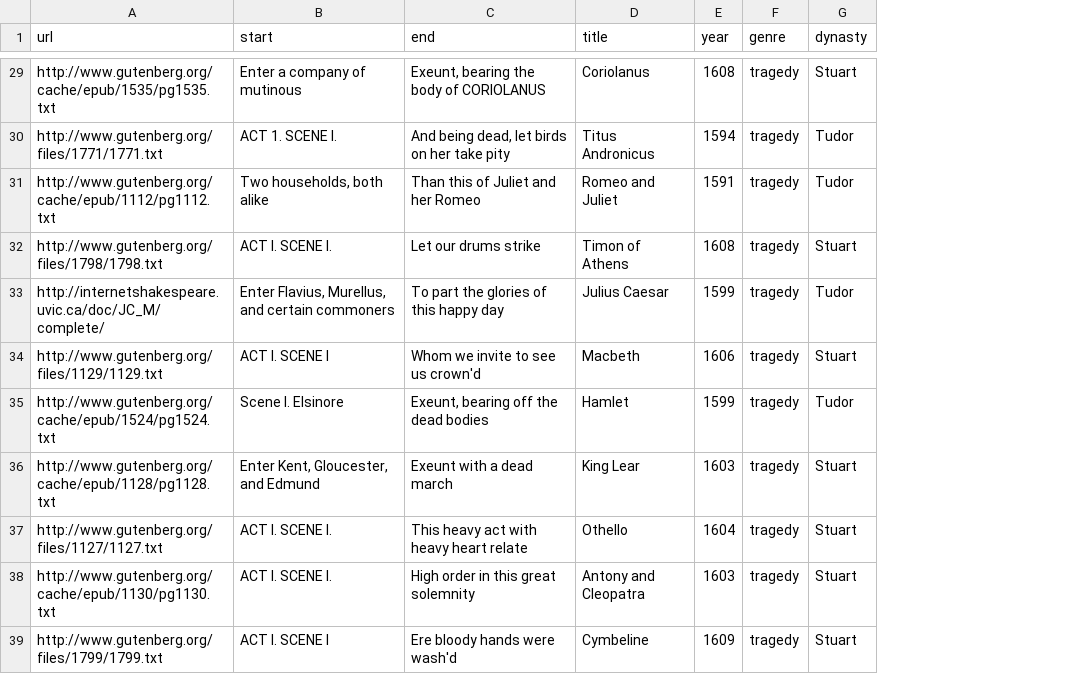
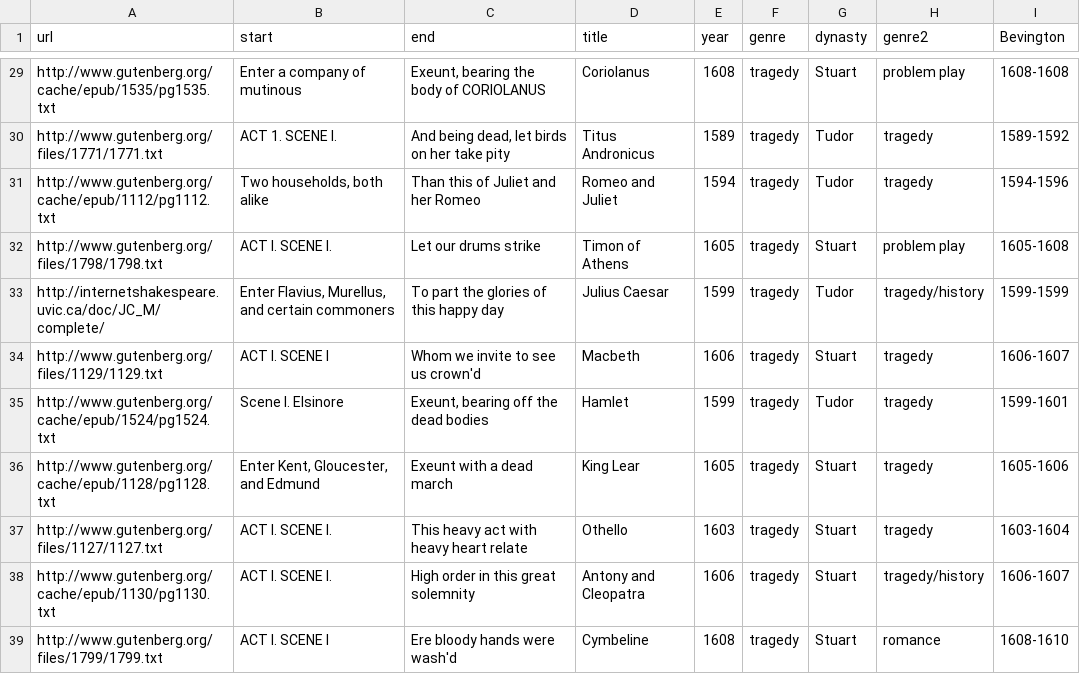
Before and after one commit to jmclawson/TopicKit, a CSV file: shakespeare.csv, drawn as a sheet; only a part is shown, gaps mark what is left out; the diff covers the shown part only; the diff names each change by its address in the sheet, - before the commit and + after, or states it on an @@ line.

Commit message:
Better data - added Bevington ranges - derived year column from Bevington - added Wilson's "genre2" divisions - undid missing genre imputation for two works not in First Folio

```diff
--- a/shakespeare.csv
+++ b/shakespeare.csv
+column H (genre2), rows 29-39: problem play | tragedy | tragedy | problem play | tragedy/history | tragedy | tragedy | tragedy | tragedy | tragedy/history | romance
+column I (Bevington), rows 29-39: 1608-1608 | 1589-1592 | 1594-1596 | 1605-1608 | 1599-1599 | 1606-1607 | 1599-1601 | 1605-1606 | 1603-1604 | 1606-1607 | 1608-1610
-E30 (year): 1594
+E30 (year): 1589
-E31 (year): 1591
+E31 (year): 1594
-E32 (year): 1608
+E32 (year): 1605
-E36 (year): 1603
+E36 (year): 1605
-E37 (year): 1604
+E37 (year): 1603
-E38 (year): 1603
+E38 (year): 1606
-E39 (year): 1609
+E39 (year): 1608
```
Also changed, not shown: 22 edited cells elsewhere in this file.
